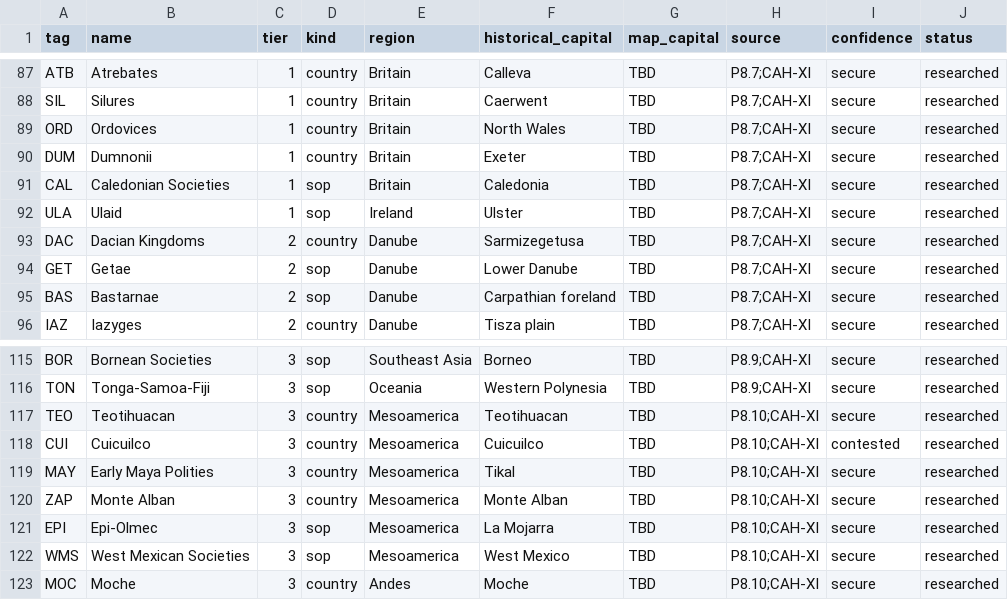
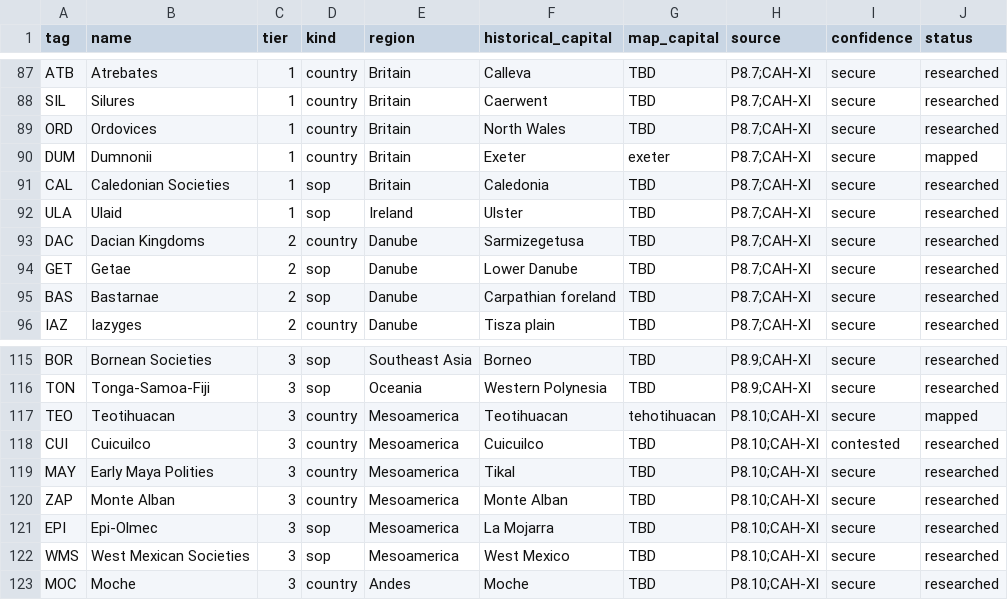
Before and after one commit to Rockydo/antiqvitas, a CSV file: docs/world_1ad/polities.csv, drawn as a sheet; only a part is shown, gaps mark what is left out; the diff covers the shown part only.

Commit message:
docs: map direct AD 1 capitals

```diff
--- a/docs/world_1ad/polities.csv
+++ b/docs/world_1ad/polities.csv
@@ -89,3 +89,3 @@ SIL,Silures,1,country,Britain,Caerwent,TBD,P8.7;CAH-XI,secure,researched
 ORD,Ordovices,1,country,Britain,North Wales,TBD,P8.7;CAH-XI,secure,researched
-DUM,Dumnonii,1,country,Britain,Exeter,TBD,P8.7;CAH-XI,secure,researched
+DUM,Dumnonii,1,country,Britain,Exeter,exeter,P8.7;CAH-XI,secure,mapped
 CAL,Caledonian Societies,1,sop,Britain,Caledonia,TBD,P8.7;CAH-XI,secure,researched
@@ -116,3 +116,3 @@ BOR,Bornean Societies,3,sop,Southeast Asia,Borneo,TBD,P8.9;CAH-XI,secure,researc
 TON,Tonga-Samoa-Fiji,3,sop,Oceania,Western Polynesia,TBD,P8.9;CAH-XI,secure,researched
-TEO,Teotihuacan,3,country,Mesoamerica,Teotihuacan,TBD,P8.10;CAH-XI,secure,researched
+TEO,Teotihuacan,3,country,Mesoamerica,Teotihuacan,tehotihuacan,P8.10;CAH-XI,secure,mapped
 CUI,Cuicuilco,3,country,Mesoamerica,Cuicuilco,TBD,P8.10;CAH-XI,contested,researched
```
Also changed, not shown: 16 edited cells elsewhere in this file, 5 other files.
